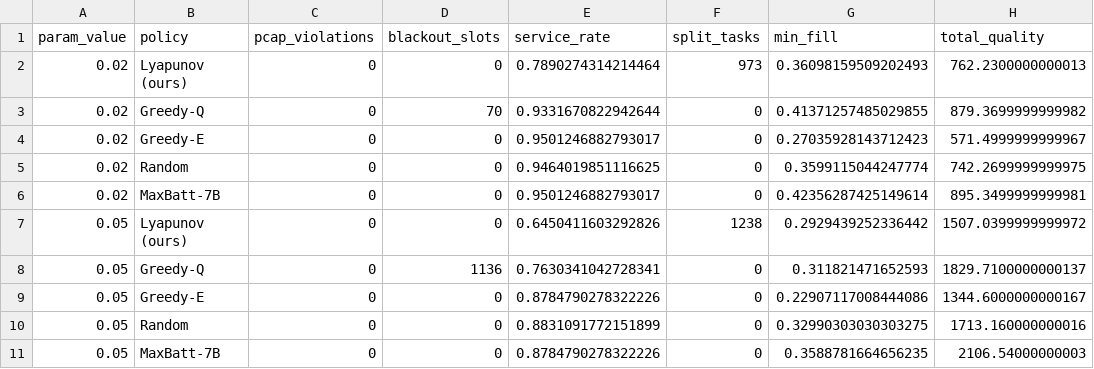
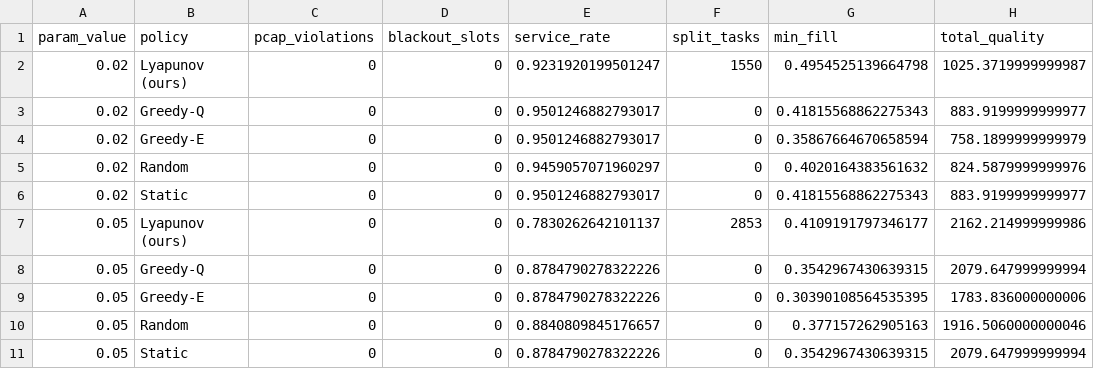
Before and after one commit to Junfei-Z/leo-vlm-lyapunov, a CSV file: data/sens_arrival.csv, drawn as a sheet; only a part is shown; the diff covers the shown part only.

```diff
--- a/data/sens_arrival.csv
+++ b/data/sens_arrival.csv
@@ -1,11 +1,11 @@
 param_value,policy,pcap_violations,blackout_slots,service_rate,split_tasks,min_fill,total_quality
-0.02,Lyapunov (ours),0,0,0.7890274314214464,973,0.36098159509202493,762.2300000000013
-0.02,Greedy-Q,0,70,0.9331670822942644,0,0.41371257485029855,879.3699999999982
-0.02,Greedy-E,0,0,0.9501246882793017,0,0.27035928143712423,571.4999999999967
-0.02,Random,0,0,0.9464019851116625,0,0.3599115044247774,742.2699999999975
-0.02,MaxBatt-7B,0,0,0.9501246882793017,0,0.42356287425149614,895.3499999999981
-0.05,Lyapunov (ours),0,0,0.6450411603292826,1238,0.2929439252336442,1507.0399999999972
-0.05,Greedy-Q,0,1136,0.7630341042728341,0,0.311821471652593,1829.7100000000137
-0.05,Greedy-E,0,0,0.8784790278322226,0,0.22907117008444086,1344.6000000000167
-0.05,Random,0,0,0.8831091772151899,0,0.32990303030303275,1713.160000000016
-0.05,MaxBatt-7B,0,0,0.8784790278322226,0,0.3588781664656235,2106.54000000003
+0.02,Lyapunov (ours),0,0,0.9231920199501247,1550,0.4954525139664798,1025.3719999999987
+0.02,Greedy-Q,0,0,0.9501246882793017,0,0.41815568862275343,883.9199999999977
+0.02,Greedy-E,0,0,0.9501246882793017,0,0.35867664670658594,758.1899999999979
+0.02,Random,0,0,0.9459057071960297,0,0.4020164383561632,824.5879999999976
+0.02,Static,0,0,0.9501246882793017,0,0.41815568862275343,883.9199999999977
+0.05,Lyapunov (ours),0,0,0.7830262642101137,2853,0.4109191797346177,2162.214999999986
+0.05,Greedy-Q,0,0,0.8784790278322226,0,0.3542967430639315,2079.647999999994
+0.05,Greedy-E,0,0,0.8784790278322226,0,0.30390108564535395,1783.836000000006
+0.05,Random,0,0,0.8840809845176657,0,0.377157262905163,1916.5060000000046
+0.05,Static,0,0,0.8784790278322226,0,0.3542967430639315,2079.647999999994
```
Also changed, not shown: 78 edited cells elsewhere in this file, data/results_milp_gap.csv, data/sens_battery.csv, 41 other files.
